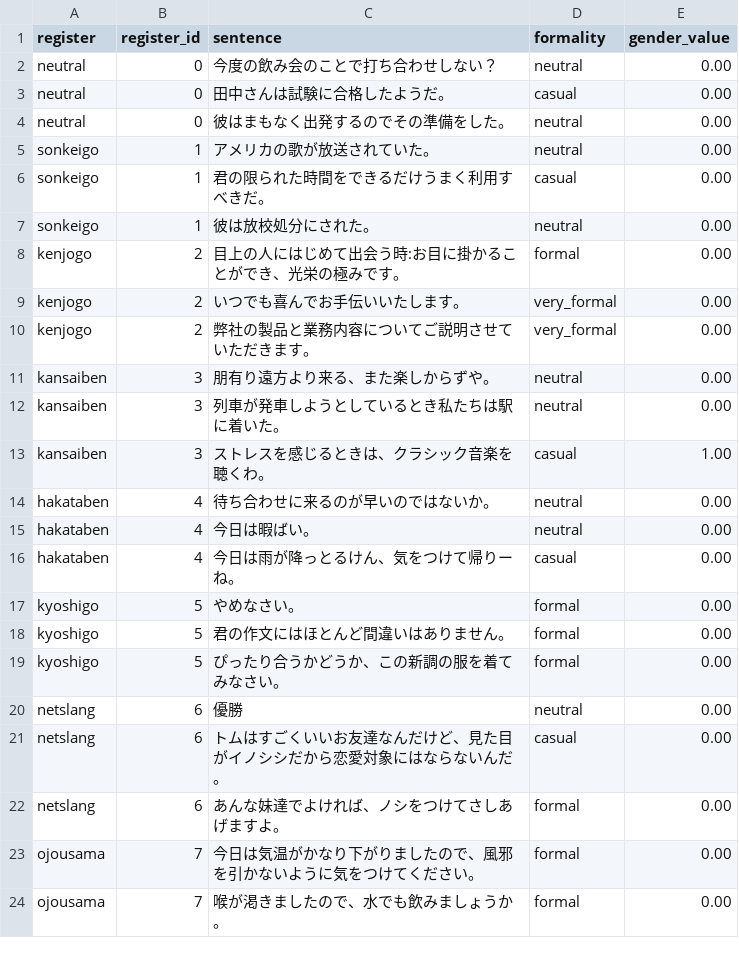
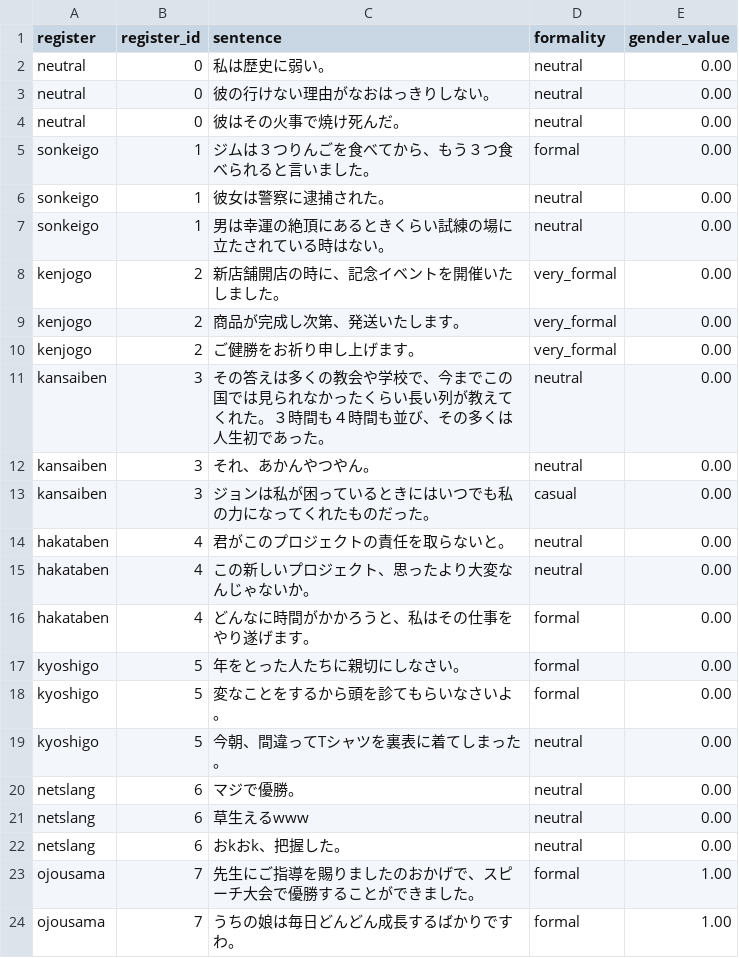
Before and after one commit to jomof/kotogram, a CSV file: models/style/register_samples.csv, drawn as a sheet; only a part is shown; the diff covers the shown part only.

Commit message:
Register labeling

```diff
--- a/models/style/register_samples.csv
+++ b/models/style/register_samples.csv
@@ -1,24 +1,24 @@
 register,register_id,sentence,formality,gender_value
-neutral,0,今度の飲み会のことで打ち合わせしない？,neutral,0.00
-neutral,0,田中さんは試験に合格したようだ。,casual,0.00
-neutral,0,彼はまもなく出発するのでその準備をした。,neutral,0.00
-sonkeigo,1,アメリカの歌が放送されていた。,neutral,0.00
-sonkeigo,1,君の限られた時間をできるだけうまく利用すべきだ。,casual,0.00
-sonkeigo,1,彼は放校処分にされた。,neutral,0.00
-kenjogo,2,目上の人にはじめて出会う時:お目に掛かることができ、光栄の極みです。,formal,0.00
-kenjogo,2,いつでも喜んでお手伝いいたします。,very_formal,0.00
-kenjogo,2,弊社の製品と業務内容についてご説明させていただきます。,very_formal,0.00
-kansaiben,3,朋有り遠方より来る、また楽しからずや。,neutral,0.00
-kansaiben,3,列車が発車しようとしているとき私たちは駅に着いた。,neutral,0.00
-kansaiben,3,ストレスを感じるときは、クラシック音楽を聴くわ。,casual,1.00
-hakataben,4,待ち合わせに来るのが早いのではないか。,neutral,0.00
-hakataben,4,今日は暇ばい。,neutral,0.00
-hakataben,4,今日は雨が降っとるけん、気をつけて帰りーね。,casual,0.00
-kyoshigo,5,やめなさい。,formal,0.00
-kyoshigo,5,君の作文にはほとんど間違いはありません。,formal,0.00
-kyoshigo,5,ぴったり合うかどうか、この新調の服を着てみなさい。,formal,0.00
-netslang,6,優勝,neutral,0.00
-netslang,6,トムはすごくいいお友達なんだけど、見た目がイノシシだから恋愛対象にはならないんだ。,casual,0.00
-netslang,6,あんな妹達でよければ、ノシをつけてさしあげますよ。,formal,0.00
-ojousama,7,今日は気温がかなり下がりましたので、風邪を引かないように気をつけてください。,formal,0.00
-ojousama,7,喉が渇きましたので、水でも飲みましょうか。,formal,0.00
+neutral,0,私は歴史に弱い。,neutral,0.00
+neutral,0,彼の行けない理由がなおはっきりしない。,neutral,0.00
+neutral,0,彼はその火事で焼け死んだ。,neutral,0.00
+sonkeigo,1,ジムは３つりんごを食べてから、もう３つ食べられると言いました。,formal,0.00
+sonkeigo,1,彼女は警察に逮捕された。,neutral,0.00
+sonkeigo,1,男は幸運の絶頂にあるときくらい試練の場に立たされている時はない。,neutral,0.00
+kenjogo,2,新店舗開店の時に、記念イベントを開催いたしました。,very_formal,0.00
+kenjogo,2,商品が完成し次第、発送いたします。,very_formal,0.00
+kenjogo,2,ご健勝をお祈り申し上げます。,very_formal,0.00
+kansaiben,3,その答えは多くの教会や学校で、今までこの国では見られなかったくらい長い列が教えてくれた。３時間も４時間も並び、その多くは人生初であった。,neutral,0.00
+kansaiben,3,それ、あかんやつやん。,neutral,0.00
+kansaiben,3,ジョンは私が困っているときにはいつでも私の力になってくれたものだった。,casual,0.00
+hakataben,4,君がこのプロジェクトの責任を取らないと。,neutral,0.00
+hakataben,4,この新しいプロジェクト、思ったより大変なんじゃないか。,neutral,0.00
+hakataben,4,どんなに時間がかかろうと、私はその仕事をやり遂げます。,formal,0.00
+kyoshigo,5,年をとった人たちに親切にしなさい。,formal,0.00
+kyoshigo,5,変なことをするから頭を診てもらいなさいよ。,formal,0.00
+kyoshigo,5,今朝、間違ってTシャツを裏表に着てしまった。,neutral,0.00
+netslang,6,マジで優勝。,neutral,0.00
+netslang,6,草生えるwww,neutral,0.00
+netslang,6,おkおk、把握した。,neutral,0.00
+ojousama,7,先生にご指導を賜りましたのおかげで、スピーチ大会で優勝することができました。,formal,1.00
+ojousama,7,うちの娘は毎日どんどん成長するばかりですわ。,formal,1.00
```
Also changed, not shown: 1 added row, 1 removed row and 28 edited cells elsewhere in this file, data/jpn_sentences_guntai.tsv, data/jpn_sentences_kenjogo.tsv, 14 other files.
